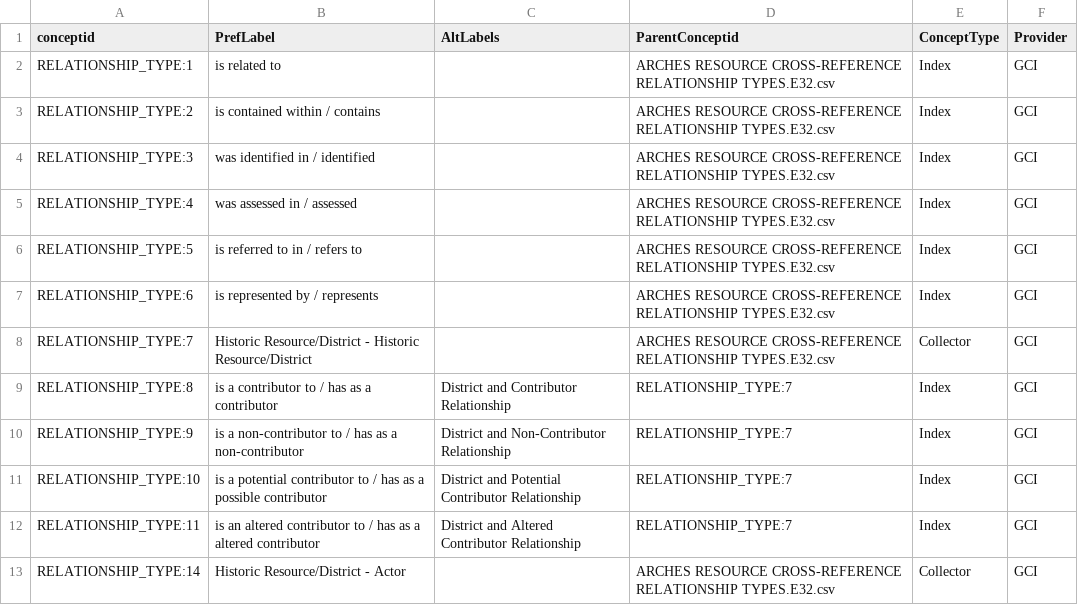
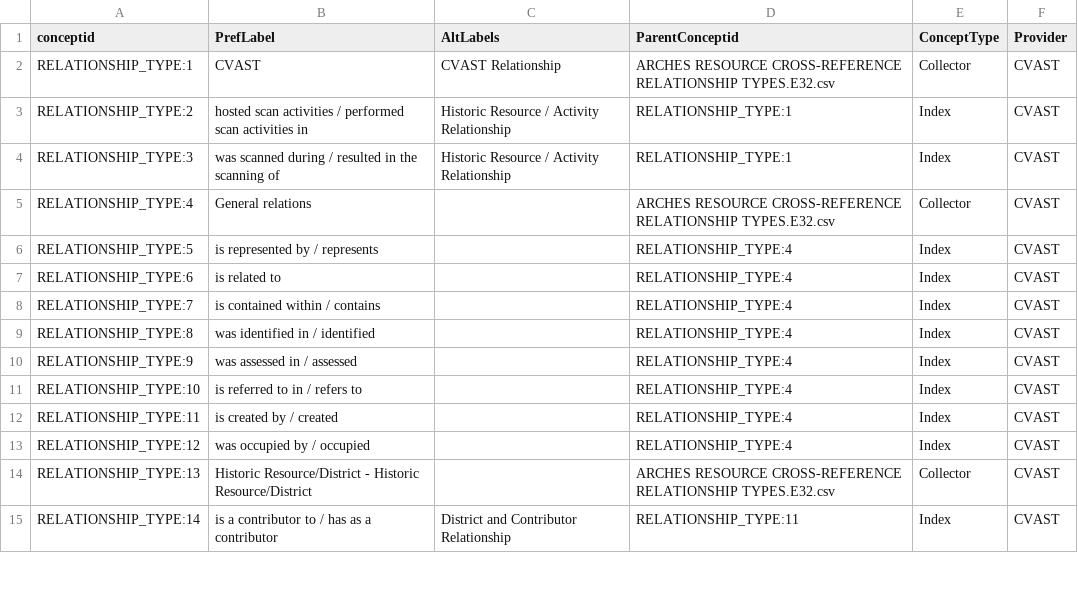
Before and after one commit to veuncent/cvast-web, a CSV file: arches_hip_cvast/arches_hip_cvast/source_data/concepts/authority_files/ARCHES RESOURCE CROSS-REFERENCE RELATIONSHIP TYPES.E32.csv, drawn as a sheet; only a part is shown; the diff covers the shown part only.

```diff
--- a/arches_hip_cvast/arches_hip_cvast/source_data/concepts/authority_files/ARCHES RESOURCE CROSS-REFERENCE RELATIONSHIP TYPES.E32.csv
+++ b/arches_hip_cvast/arches_hip_cvast/source_data/concepts/authority_files/ARCHES RESOURCE CROSS-REFERENCE RELATIONSHIP TYPES.E32.csv
@@ -1,13 +1,15 @@
 conceptid,PrefLabel,AltLabels,ParentConceptid,ConceptType,Provider
-RELATIONSHIP_TYPE:1,is related to,,ARCHES RESOURCE CROSS-REFERENCE RELATIONSHIP TYPES.E32.csv,Index,GCI
-RELATIONSHIP_TYPE:2,is contained within / contains,,ARCHES RESOURCE CROSS-REFERENCE RELATIONSHIP TYPES.E32.csv,Index,GCI
-RELATIONSHIP_TYPE:3,was identified in / identified,,ARCHES RESOURCE CROSS-REFERENCE RELATIONSHIP TYPES.E32.csv,Index,GCI
-RELATIONSHIP_TYPE:4,was assessed in / assessed,,ARCHES RESOURCE CROSS-REFERENCE RELATIONSHIP TYPES.E32.csv,Index,GCI
-RELATIONSHIP_TYPE:5,is referred to in / refers to,,ARCHES RESOURCE CROSS-REFERENCE RELATIONSHIP TYPES.E32.csv,Index,GCI
-RELATIONSHIP_TYPE:6,is represented by / represents,,ARCHES RESOURCE CROSS-REFERENCE RELATIONSHIP TYPES.E32.csv,Index,GCI
-RELATIONSHIP_TYPE:7,Historic Resource/District - Historic Resource/District,,ARCHES RESOURCE CROSS-REFERENCE RELATIONSHIP TYPES.E32.csv,Collector,GCI
-RELATIONSHIP_TYPE:8,is a contributor to / has as a contributor,District and Contributor Relationship,RELATIONSHIP_TYPE:7,Index,GCI
-RELATIONSHIP_TYPE:9,is a non-contributor to / has as a non-contributor,District and Non-Contributor Relationship,RELATIONSHIP_TYPE:7,Index,GCI
-RELATIONSHIP_TYPE:10,is a potential contributor to / has as a possible contributor,District and Potential Contributor Relationship,RELATIONSHIP_TYPE:7,Index,GCI
-RELATIONSHIP_TYPE:11,is an altered contributor to / has as a altered contributor,District and Altered Contributor Relationship,RELATIONSHIP_TYPE:7,Index,GCI
-RELATIONSHIP_TYPE:14,Historic Resource/District - Actor,,ARCHES RESOURCE CROSS-REFERENCE RELATIONSHIP TYPES.E32.csv,Collector,GCI
+RELATIONSHIP_TYPE:1,CVAST,CVAST Relationship,ARCHES RESOURCE CROSS-REFERENCE RELATIONSHIP TYPES.E32.csv,Collector,CVAST
+RELATIONSHIP_TYPE:2,hosted scan activities / performed scan activities in,Historic Resource / Activity Relationship,RELATIONSHIP_TYPE:1,Index,CVAST
+RELATIONSHIP_TYPE:3,was scanned during / resulted in the scanning of,Historic Resource / Activity Relationship,RELATIONSHIP_TYPE:1,Index,CVAST
+RELATIONSHIP_TYPE:4,General relations,,ARCHES RESOURCE CROSS-REFERENCE RELATIONSHIP TYPES.E32.csv,Collector,CVAST
+RELATIONSHIP_TYPE:5,is represented by / represents,,RELATIONSHIP_TYPE:4,Index,CVAST
+RELATIONSHIP_TYPE:6,is related to,,RELATIONSHIP_TYPE:4,Index,CVAST
+RELATIONSHIP_TYPE:7,is contained within / contains,,RELATIONSHIP_TYPE:4,Index,CVAST
+RELATIONSHIP_TYPE:8,was identified in / identified,,RELATIONSHIP_TYPE:4,Index,CVAST
+RELATIONSHIP_TYPE:9,was assessed in / assessed,,RELATIONSHIP_TYPE:4,Index,CVAST
+RELATIONSHIP_TYPE:10,is referred to in / refers to,,RELATIONSHIP_TYPE:4,Index,CVAST
+RELATIONSHIP_TYPE:11,is created by / created,,RELATIONSHIP_TYPE:4,Index,CVAST
+RELATIONSHIP_TYPE:12,was occupied by / occupied,,RELATIONSHIP_TYPE:4,Index,CVAST
+RELATIONSHIP_TYPE:13,Historic Resource/District - Historic Resource/District,,ARCHES RESOURCE CROSS-REFERENCE RELATIONSHIP TYPES.E32.csv,Collector,CVAST
+RELATIONSHIP_TYPE:14,is a contributor to / has as a contributor,District and Contributor Relationship,RELATIONSHIP_TYPE:11,Index,CVAST
```
Also changed, not shown: 2 added rows and 41 edited cells elsewhere in this file.
